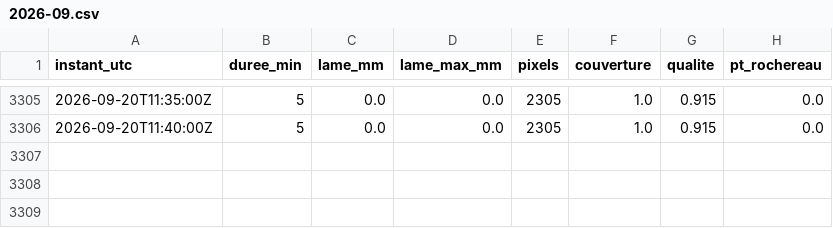
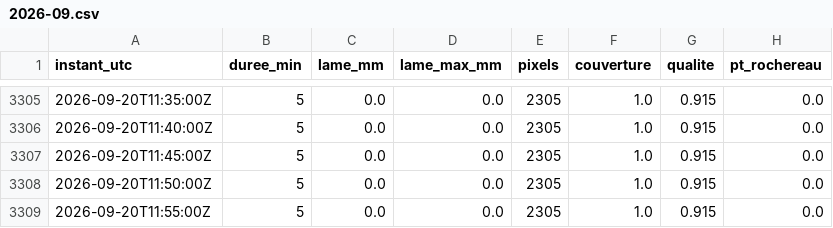
Before and after one commit to Petonet85/Collecte, a CSV file: donnees/radar/M703243010/2026-09.csv, drawn as a sheet; only a part is shown, gaps mark what is left out; the diff names each change by its address in the sheet, - before the commit and + after, or states it on an @@ line.

```diff
--- a/donnees/radar/M703243010/2026-09.csv
+++ b/donnees/radar/M703243010/2026-09.csv
+row 3307: 2026-09-20T11:45:00Z | 5 | 0.0 | 0.0 | 2305 | 1.0 | 0.915 | 0.0
+row 3308: 2026-09-20T11:50:00Z | 5 | 0.0 | 0.0 | 2305 | 1.0 | 0.915 | 0.0
+row 3309: 2026-09-20T11:55:00Z | 5 | 0.0 | 0.0 | 2305 | 1.0 | 0.915 | 0.0
```
Also changed, not shown: donnees/radar/M702241010/2026-09.csv.
